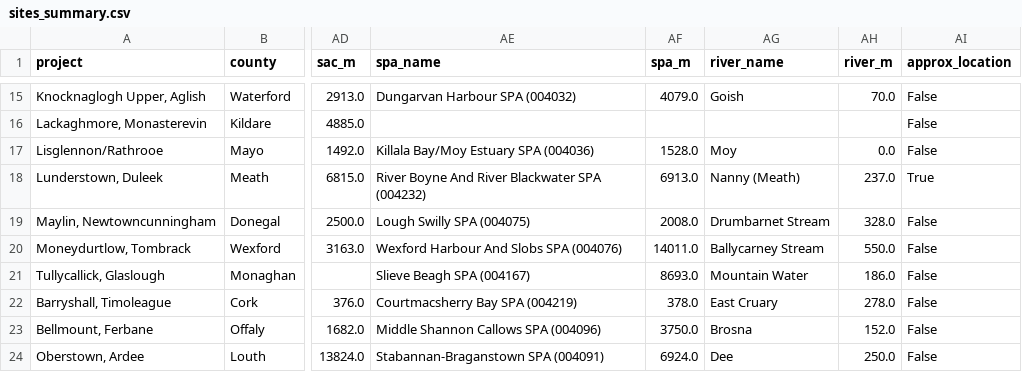
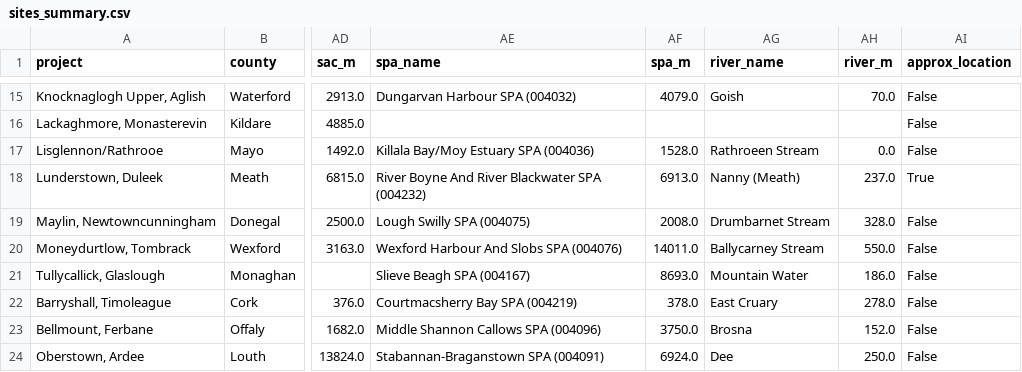
Before and after one commit to kobrien-git/biomethane-map, a CSV file: docs/data/sites_summary.csv, drawn as a sheet; only a part is shown, gaps mark what is left out; the diff names each change by its address in the sheet, - before the commit and + after, or states it on an @@ line.

Commit message:
Data refresh 2026-10-27

```diff
--- a/docs/data/sites_summary.csv
+++ b/docs/data/sites_summary.csv
-AG17 (river_name): Moy
+AG17 (river_name): Rathroeen Stream
```
Also changed, not shown: 3 other files.
